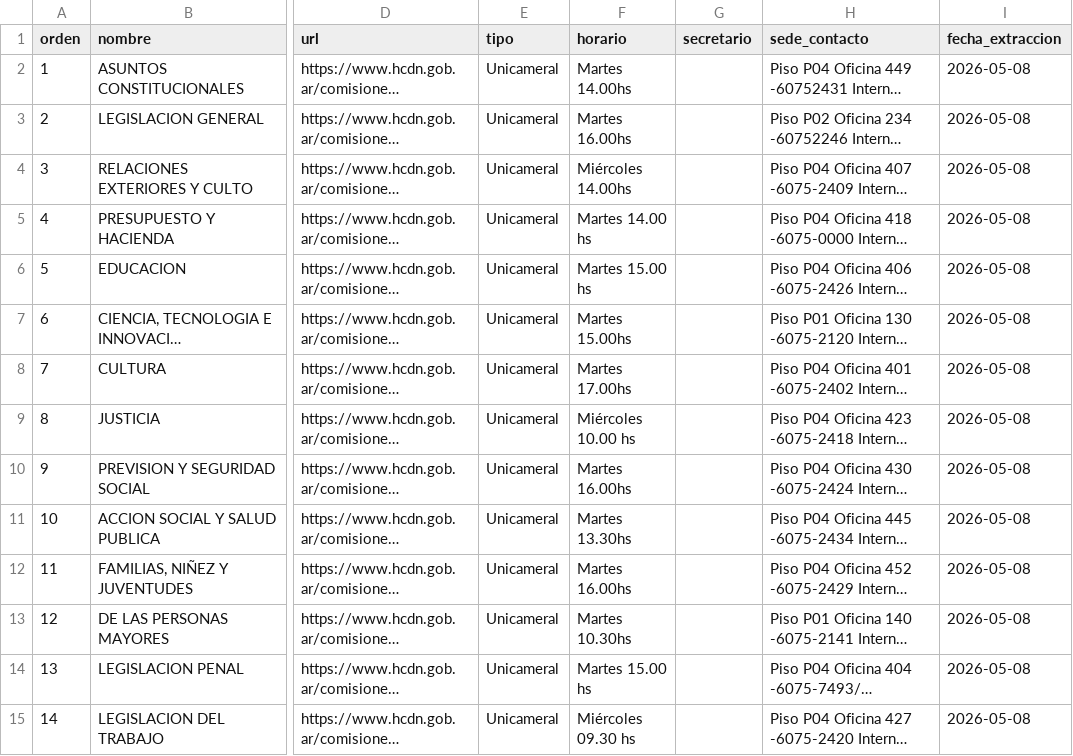
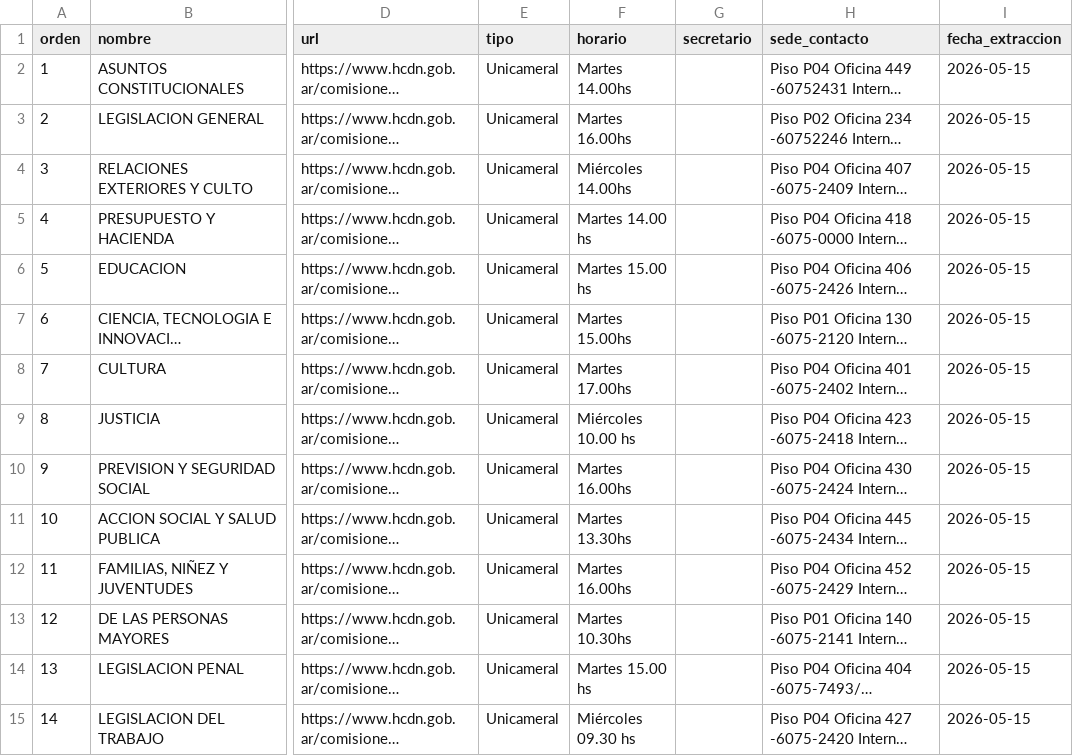
Before and after one commit to rusosnith/ScrapperTown, a CSV file: comisiones_diputados.csv, drawn as a sheet; only a part is shown, gaps mark what is left out; long unchanged cells end in …; the diff covers the shown part only; the diff names each change by its address in the sheet, - before the commit and + after, or states it on an @@ line.

```diff
--- a/comisiones_diputados.csv
+++ b/comisiones_diputados.csv
-I2:I15 (fecha_extraccion): 2026-05-08
+I2:I15 (fecha_extraccion): 2026-05-15
```
Also changed, not shown: 32 edited cells elsewhere in this file, integrantes_comisiones.csv, reuniones_diputados.csv.
